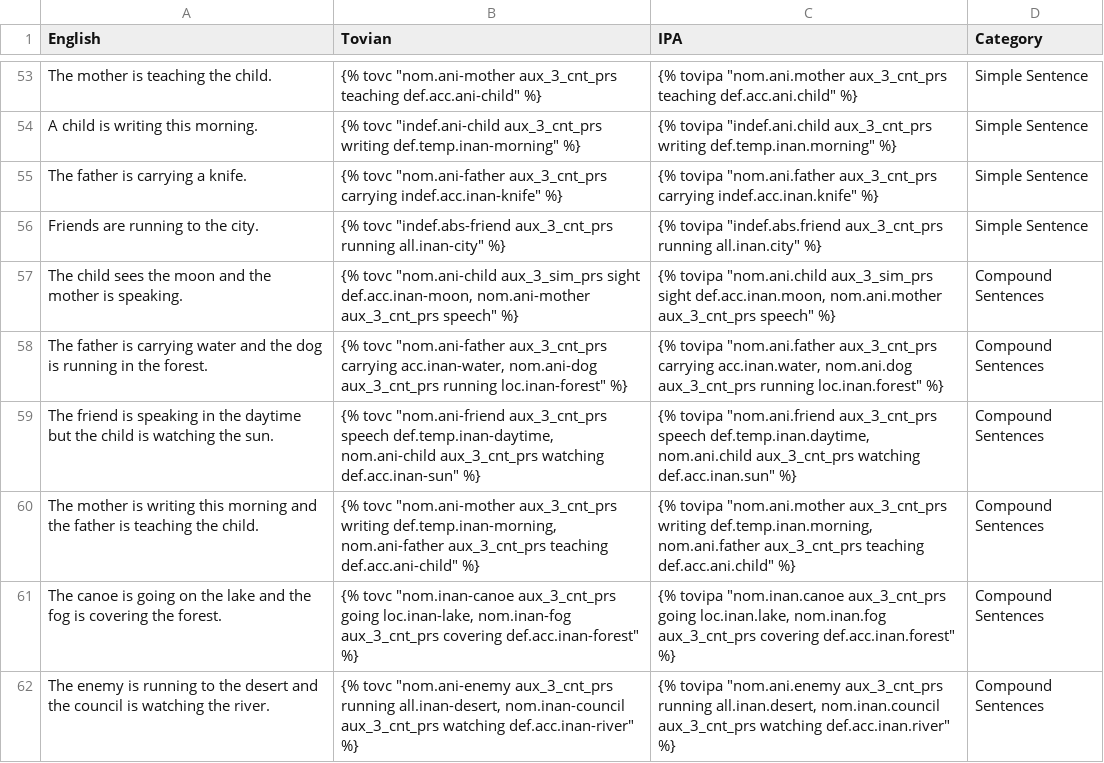
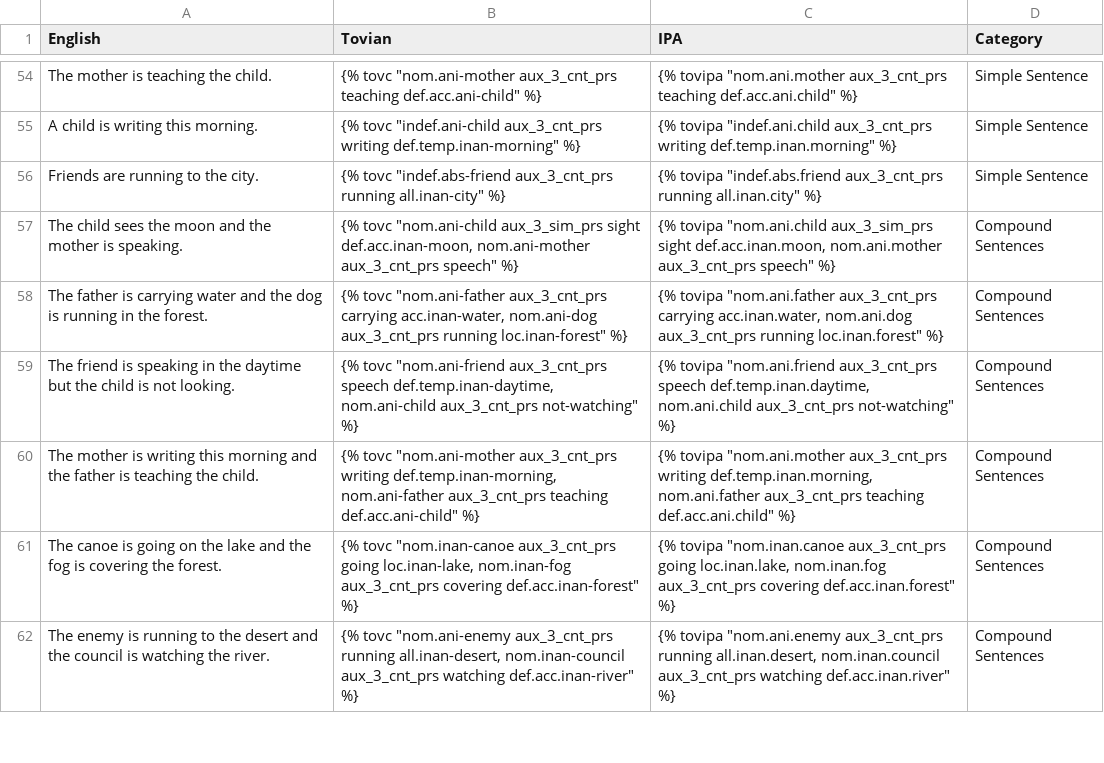
Before and after one commit to jacksonsdean/tovian, a CSV file: site/examples.csv, drawn as a sheet; only a part is shown, gaps mark what is left out; the diff covers the shown part only.

```diff
--- a/site/examples.csv
+++ b/site/examples.csv
@@ -54,3 +55,2 @@ English,Tovian,IPA,Category
 "A child is writing this morning.","{% tovc ""indef.ani-child aux_3_cnt_prs writing def.temp.inan-morning"" %}","{% tovipa ""indef.ani.child aux_3_cnt_prs writing def.temp.inan.morning"" %}",Simple Sentence
-"The father is carrying a knife.","{% tovc ""nom.ani-father aux_3_cnt_prs carrying indef.acc.inan-knife"" %}","{% tovipa ""nom.ani.father aux_3_cnt_prs carrying indef.acc.inan.knife"" %}",Simple Sentence
 "Friends are running to the city.","{% tovc ""indef.abs-friend aux_3_cnt_prs running all.inan-city"" %}","{% tovipa ""indef.abs.friend aux_3_cnt_prs running all.inan.city"" %}",Simple Sentence
@@ -58,3 +58,3 @@ English,Tovian,IPA,Category
 "The father is carrying water and the dog is running in the forest.","{% tovc ""nom.ani-father aux_3_cnt_prs carrying acc.inan-water, nom.ani-dog aux_3_cnt_prs running loc.inan-forest"" %}","{% tovipa ""nom.ani.father aux_3_cnt_prs carrying acc.inan.water, nom.ani.dog aux_3_cnt_prs running loc.inan.forest"" %}",Compound Sentences
-"The friend is speaking in the daytime but the child is watching the sun.","{% tovc ""nom.ani-friend aux_3_cnt_prs speech def.temp.inan-daytime, nom.ani-child aux_3_cnt_prs watching def.acc.inan-sun"" %}","{% tovipa ""nom.ani.friend aux_3_cnt_prs speech def.temp.inan.daytime, nom.ani.child aux_3_cnt_prs watching def.acc.inan.sun"" %}",Compound Sentences
+"The friend is speaking in the daytime but the child is not looking.","{% tovc ""nom.ani-friend aux_3_cnt_prs speech def.temp.inan-daytime, nom.ani-child aux_3_cnt_prs not-watching"" %}","{% tovipa ""nom.ani.friend aux_3_cnt_prs speech def.temp.inan.daytime, nom.ani.child aux_3_cnt_prs not-watching"" %}",Compound Sentences
 "The mother is writing this morning and the father is teaching the child.","{% tovc ""nom.ani-mother aux_3_cnt_prs writing def.temp.inan-morning, nom.ani-father aux_3_cnt_prs teaching def.acc.ani-child"" %}","{% tovipa ""nom.ani.mother aux_3_cnt_prs writing def.temp.inan.morning, nom.ani.father aux_3_cnt_prs teaching def.acc.ani.child"" %}",Compound Sentences
```
Also changed, not shown: 14 added rows and 11 edited cells elsewhere in this file, dictionary.csv, site/dictionary.csv, 18 other files.
